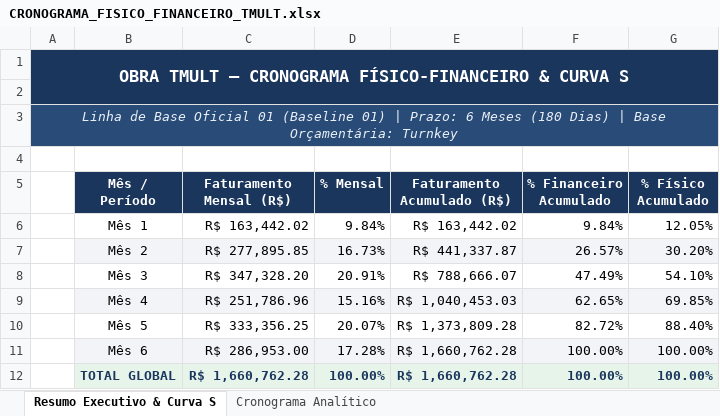
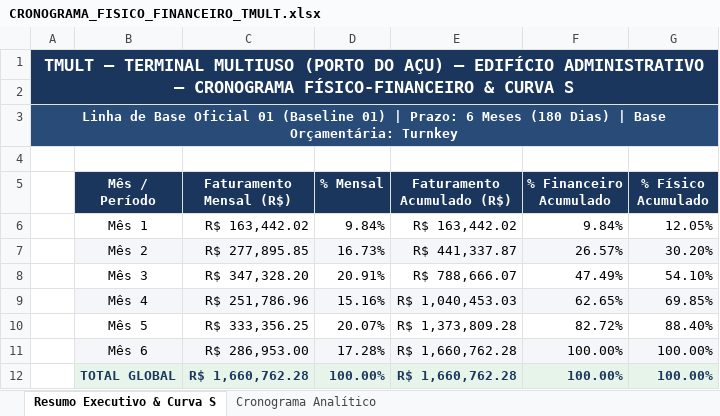
Before and after one commit to alexandrek79ub/Sistema_Gestao_Obras, an Excel workbook: projetos/OBRA_TMULT/03_PLANEJAMENTO_E_CRONOGRAMA/CRONOGRAMA_FISICO_FINANCEIRO_TMULT.xlsx, sheet Resumo Executivo & Curva S, drawn as a sheet; values as stored, in another font and other column widths than the file's, no borders; charts and pictures not drawn; the diff names each change by its address in the sheet, - before the commit and + after, or states it on an @@ line.

```diff
--- a/projetos/OBRA_TMULT/03_PLANEJAMENTO_E_CRONOGRAMA/CRONOGRAMA_FISICO_FINANCEIRO_TMULT.xlsx (sheet Resumo Executivo & Curva S)
+++ b/projetos/OBRA_TMULT/03_PLANEJAMENTO_E_CRONOGRAMA/CRONOGRAMA_FISICO_FINANCEIRO_TMULT.xlsx (sheet Resumo Executivo & Curva S)
-A1: OBRA TMULT — CRONOGRAMA…
+A1: TMULT — TERMINAL MULTIUSO (PORTO DO AÇU) — EDIFÍCIO ADMINISTRATIVO — CRONOGRAMA…
@@ A3 bold: off → on, italic: on → off @@
```
Also changed, not shown: projetos/OBRA_TMULT/04_PRODUCAO_E_AVANCO/ACOMPANHAMENTO_AVANCO_FISICO_TMULT.xlsx, projetos/OBRA_TMULT/06_SST_E_RH/HISTOGRAMA_MAO_DE_OBRA_TMULT.xlsx, 22 other files.
